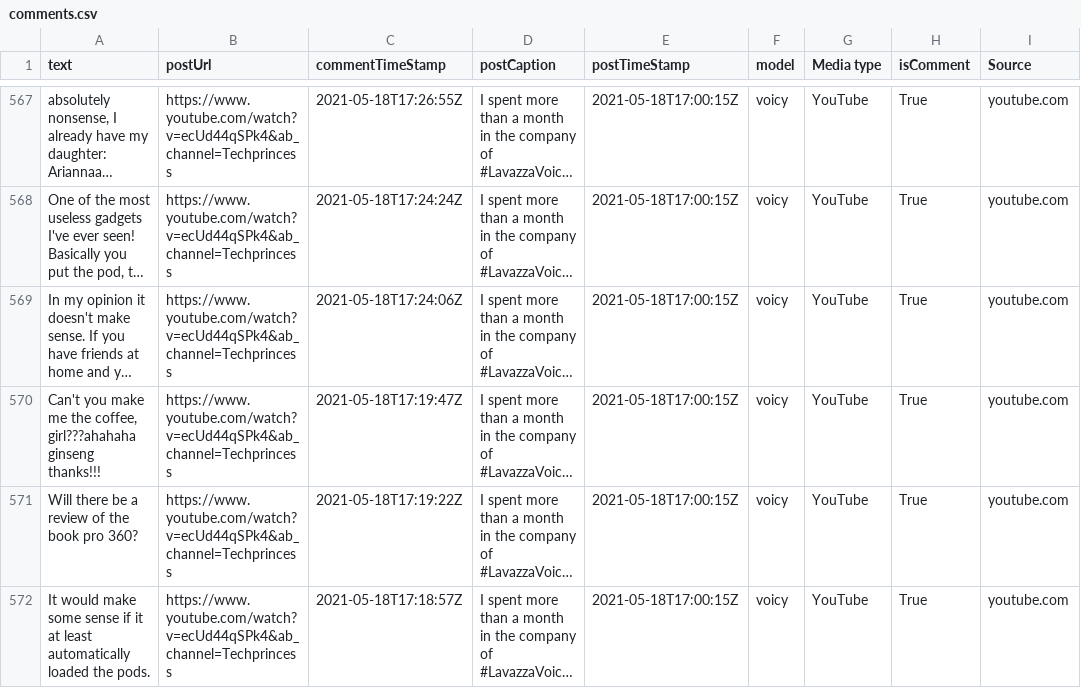
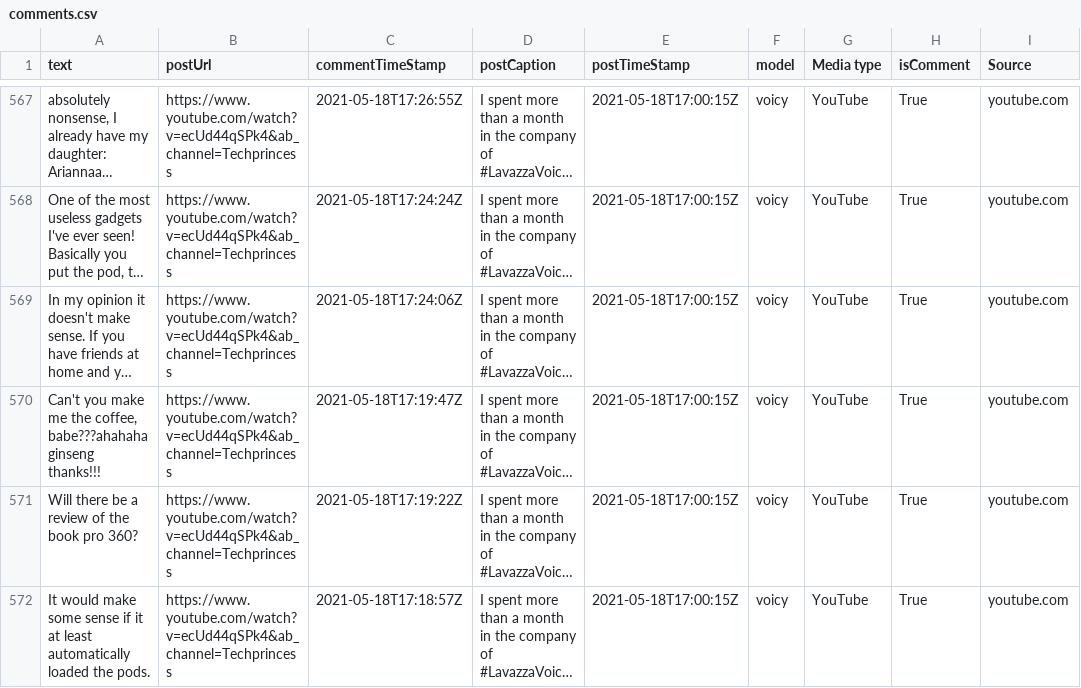
Before and after one commit to adsp-polito/2024-P14-IPL, a CSV file: data/comments.csv, drawn as a sheet; only a part is shown, gaps mark what is left out; long unchanged cells end in …; the diff covers the shown part only; the diff names each change by its address in the sheet, - before the commit and + after, or states it on an @@ line.

```diff
--- a/data/comments.csv
+++ b/data/comments.csv
-A570 (text): …the coffee, girl???ahahaha ginseng thanks!!!
+A570 (text): …the coffee, babe???ahahaha ginseng thanks!!!
```
Also changed, not shown: 3 added rows, 3 removed rows and 31 edited cells elsewhere in this file, data/insta_comments.csv, data/insta_comments_per_post.csv, 7 other files.
